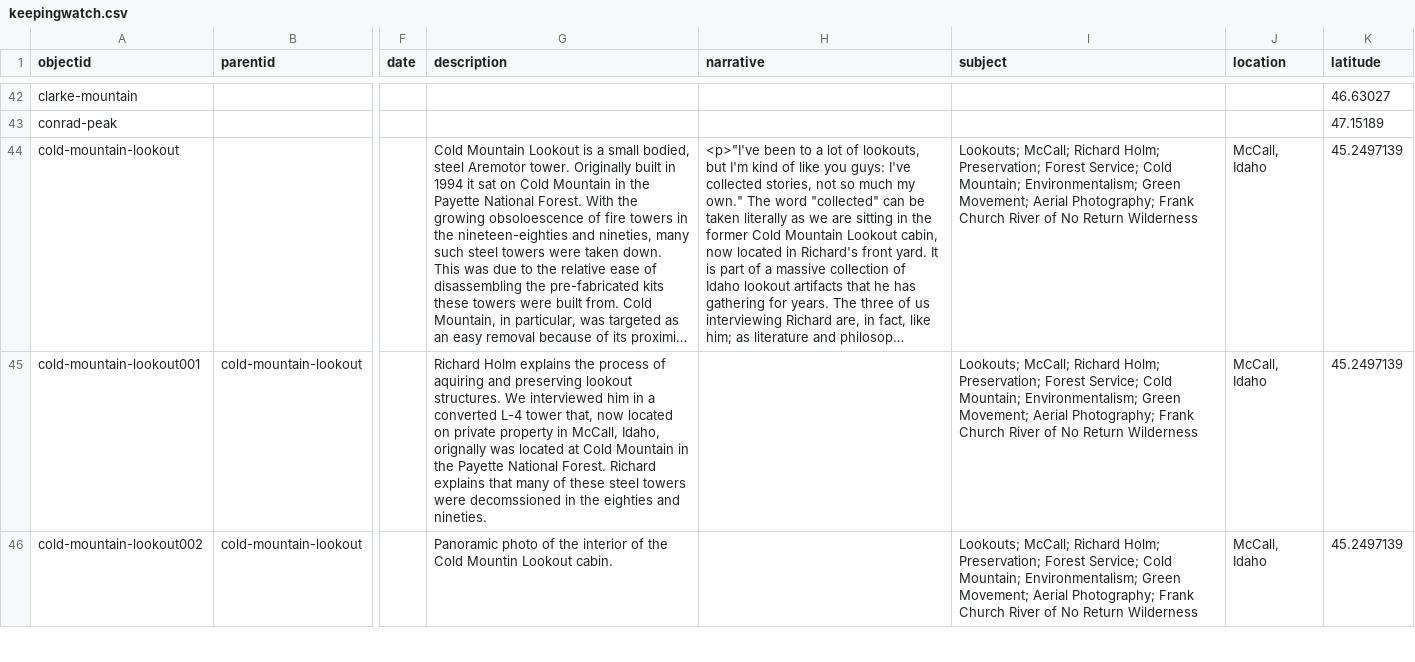
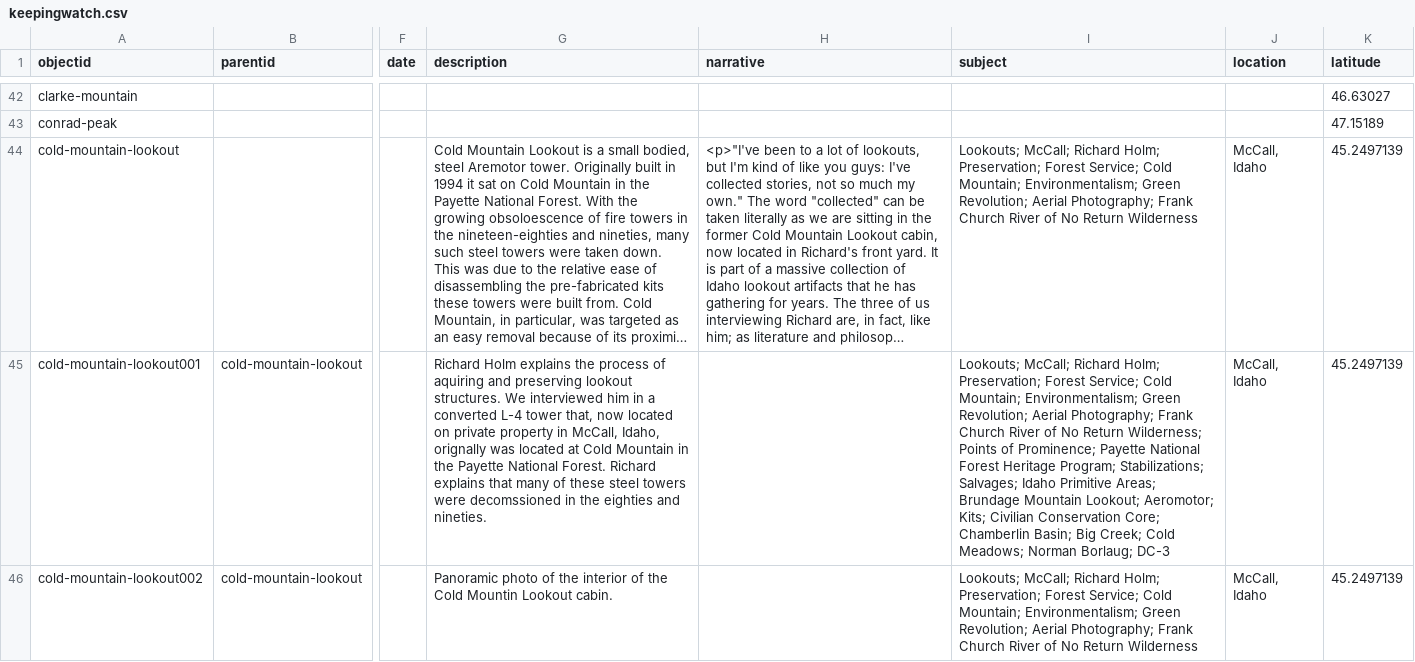
Before and after one commit to thecdil/keepingwatch, a CSV file: _data/keepingwatch.csv, drawn as a sheet; only a part is shown, gaps mark what is left out; long unchanged cells end in …; the diff covers the shown part only; the diff names each change by its address in the sheet, - before the commit and + after, or states it on an @@ line.

Commit message:
updated metadata

```diff
--- a/_data/keepingwatch.csv
+++ b/_data/keepingwatch.csv
-I44 (subject): …Environmentalism; Green Movement; Aerial Photography;…
+I44 (subject): …Environmentalism; Green Revolution; Aerial Photography;…
-I45 (subject): …Environmentalism; Green Movement; Aerial Photography; Frank Church River of No Return Wilderness
+I45 (subject): …Environmentalism; Green Revolution; Aerial Photography; Frank Church River of No Return Wilderness; Points of Prominence; Payette National Forest Heritage Program; Stabilizations; Salvages; Idaho Primitive Areas; Brundage Mountain Lookout; Aeromotor; Kits; Civilian Conservation Core; Chamberlin Basin; Big Creek; Cold Meadows; Norman Borlaug; DC-3
-I46 (subject): …Environmentalism; Green Movement; Aerial Photography;…
+I46 (subject): …Environmentalism; Green Revolution; Aerial Photography;…
```
Also changed, not shown: 8 edited cells elsewhere in this file.
